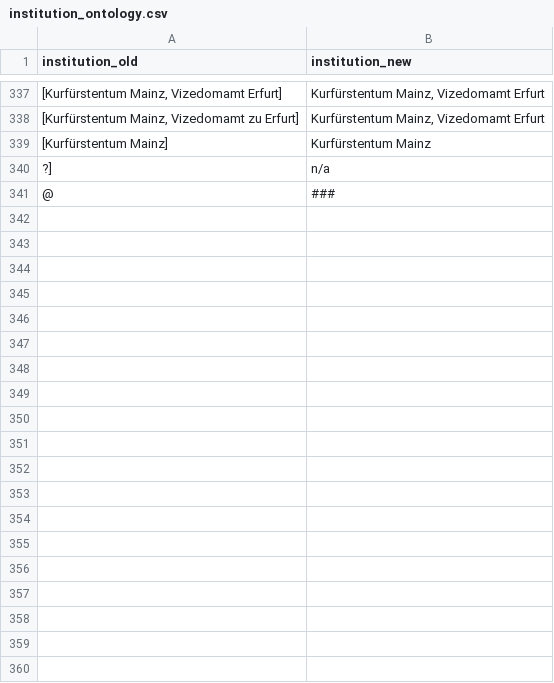
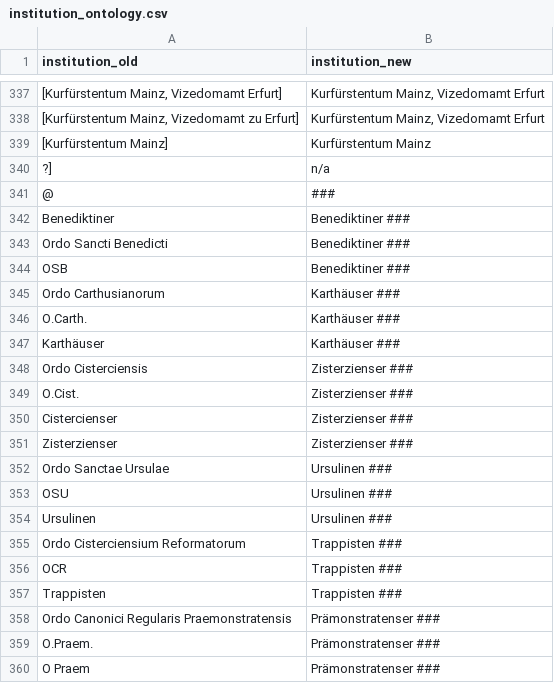
Before and after one commit to ieg-dhr/DigiKAR, a CSV file: OntologyFiles/institution_ontology.csv, drawn as a sheet; only a part is shown, gaps mark what is left out; the diff covers the shown part only; the diff names each change by its address in the sheet, - before the commit and + after, or states it on an @@ line.

Commit message:
Update institution_ontology.csv

```diff
--- a/OntologyFiles/institution_ontology.csv
+++ b/OntologyFiles/institution_ontology.csv
+row 342: Benediktiner | Benediktiner ###
+row 343: Ordo Sancti Benedicti | Benediktiner ###
+row 344: OSB | Benediktiner ###
+row 345: Ordo Carthusianorum | Karthäuser ###
+row 346: O.Carth. | Karthäuser ###
+row 347: Karthäuser | Karthäuser ###
+row 348: Ordo Cisterciensis | Zisterzienser ###
+row 349: O.Cist. | Zisterzienser ###
+row 350: Cistercienser | Zisterzienser ###
+row 351: Zisterzienser | Zisterzienser ###
+row 352: Ordo Sanctae Ursulae | Ursulinen ###
+row 353: OSU | Ursulinen ###
+row 354: Ursulinen | Ursulinen ###
+row 355: Ordo Cisterciensium Reformatorum | Trappisten ###
+row 356: OCR | Trappisten ###
+row 357: Trappisten | Trappisten ###
+row 358: Ordo Canonici Regularis Praemonstratensis | Prämonstratenser ###
+row 359: O.Praem. | Prämonstratenser ###
+row 360: O Praem | Prämonstratenser ###
```
Also changed, not shown: 48 added rows and 1 edited cell elsewhere in this file.
